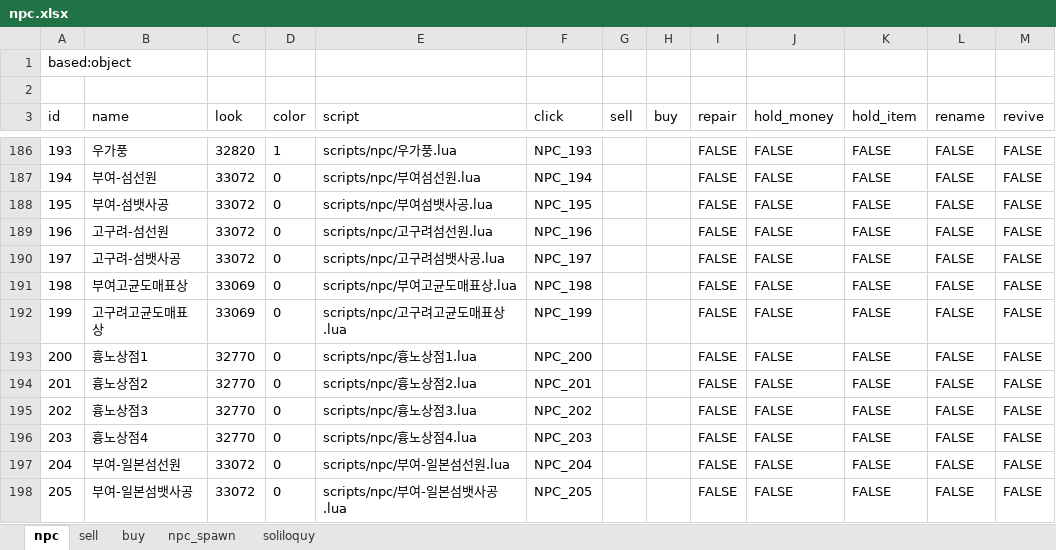
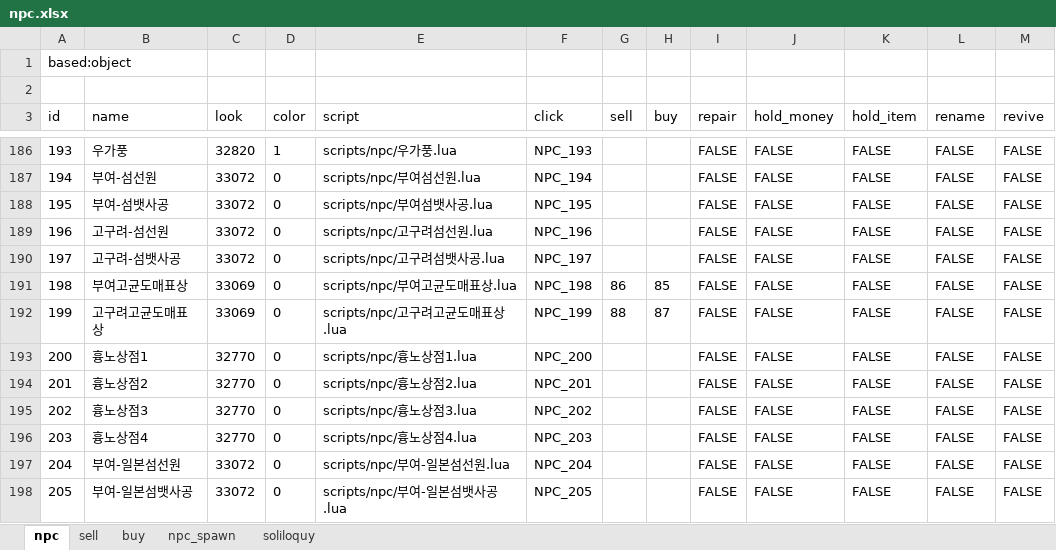
Before and after one commit to boyism80/fb, an Excel workbook: resources/table/npc.xlsx, sheet npc, drawn as a sheet; only a part is shown, gaps mark what is left out; values as stored, in another font and other column widths than the file's, no borders; the diff covers the shown part only; the diff names each change by its address in the sheet, - before the commit and + after, or states it on an @@ line.

```diff
--- a/resources/table/npc.xlsx (sheet npc)
+++ b/resources/table/npc.xlsx (sheet npc)
-G191 (sell): (empty)
+G191 (sell): 86
-H191 (buy): (empty)
+H191 (buy): 85
-G192 (sell): (empty)
+G192 (sell): 88
-H192 (buy): (empty)
+H192 (buy): 87
```
Also changed, not shown: 36 edited cells elsewhere in this sheet, 21 other files.
